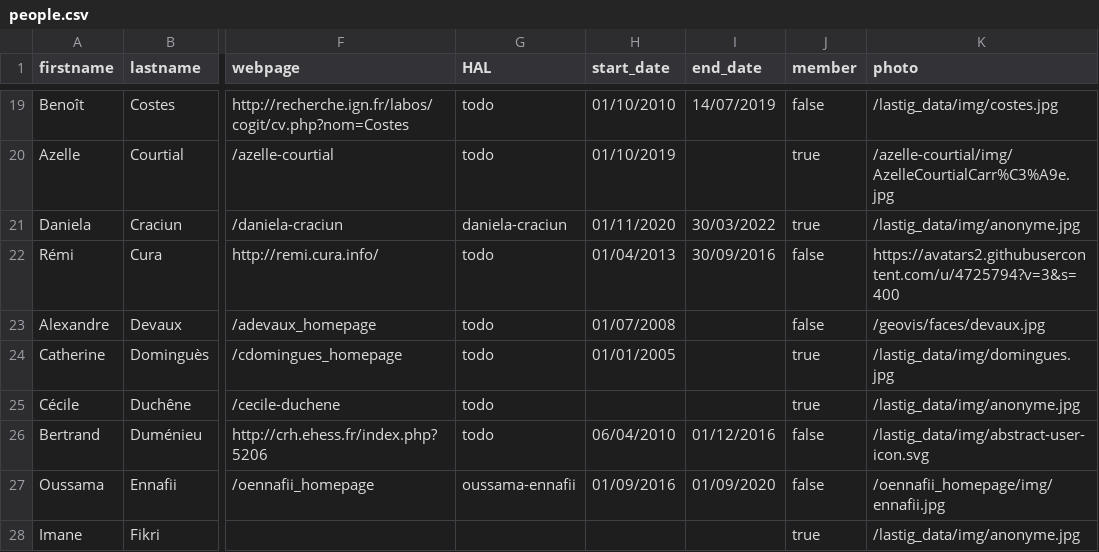
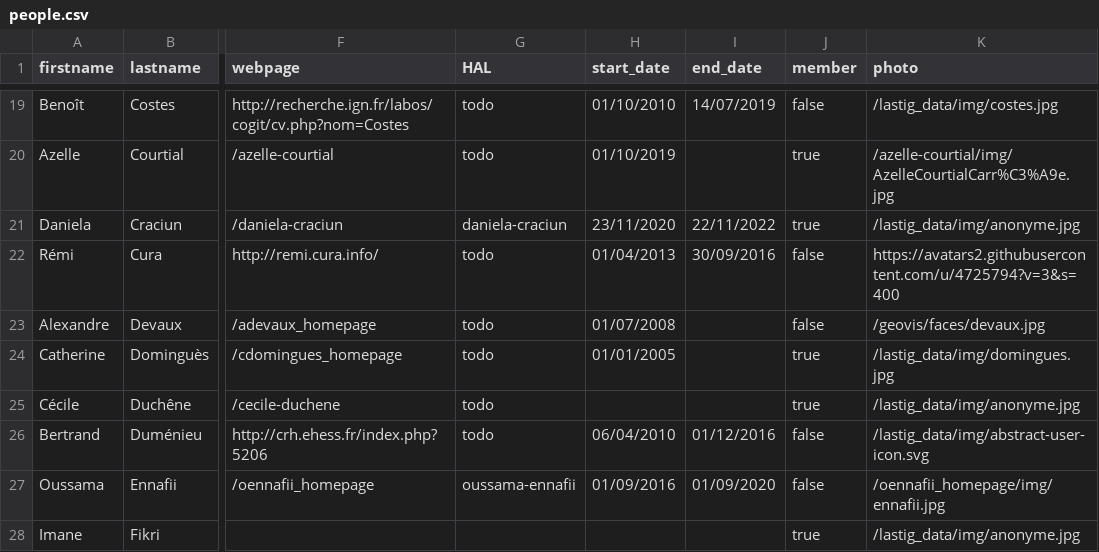
Before and after one commit to umrlastig/lastig_data, a CSV file: people.csv, drawn as a sheet; only a part is shown, gaps mark what is left out; the diff names each change by its address in the sheet, - before the commit and + after, or states it on an @@ line.

Commit message:
Update people.csv

```diff
--- a/people.csv
+++ b/people.csv
-H21 (start_date): 01/11/2020
+H21 (start_date): 23/11/2020
-I21 (end_date): 30/03/2022
+I21 (end_date): 22/11/2022
```
